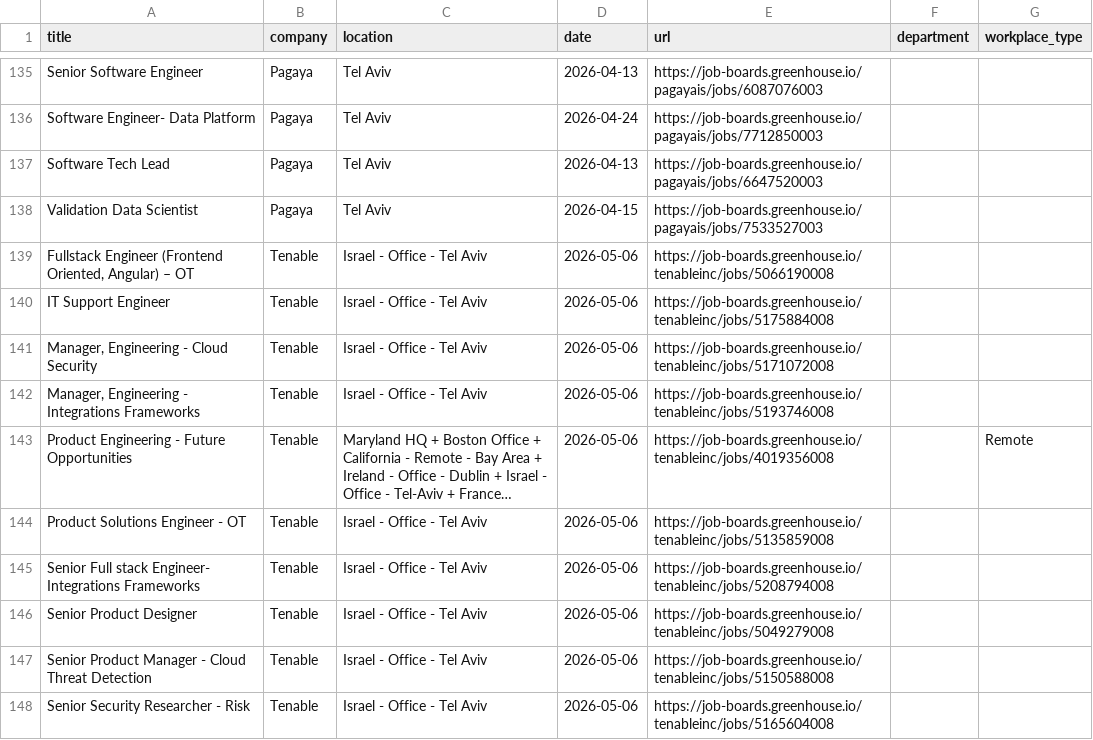
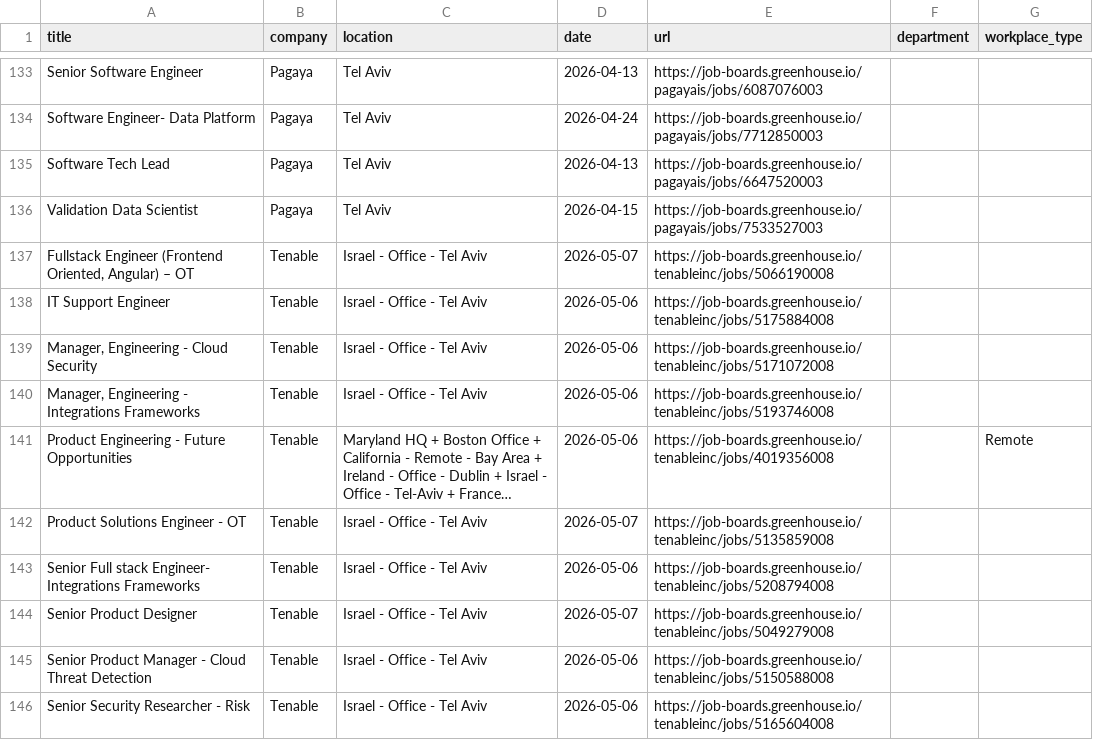
Before and after one commit to Genys30/jobfinder1, a CSV file: greenhouse_jobs_2026-05-07.csv, drawn as a sheet; only a part is shown, gaps mark what is left out; long unchanged cells end in …; addresses are those after the commit; the diff covers the shown part only; the diff names each change by its address in the sheet, - before the commit and + after, or states it on an @@ line.

```diff
--- a/greenhouse_jobs_2026-05-07.csv
+++ b/greenhouse_jobs_2026-05-07.csv
-D137 (date): 2026-05-06
+D137 (date): 2026-05-07
-D142 (date): 2026-05-06
+D142 (date): 2026-05-07
-D144 (date): 2026-05-06
+D144 (date): 2026-05-07
```
Also changed, not shown: 2 removed rows and 3 edited cells elsewhere in this file, comeet_jobs_2026-05-07.csv, haifa_jobs_2026-05-07.csv, 4 other files.
